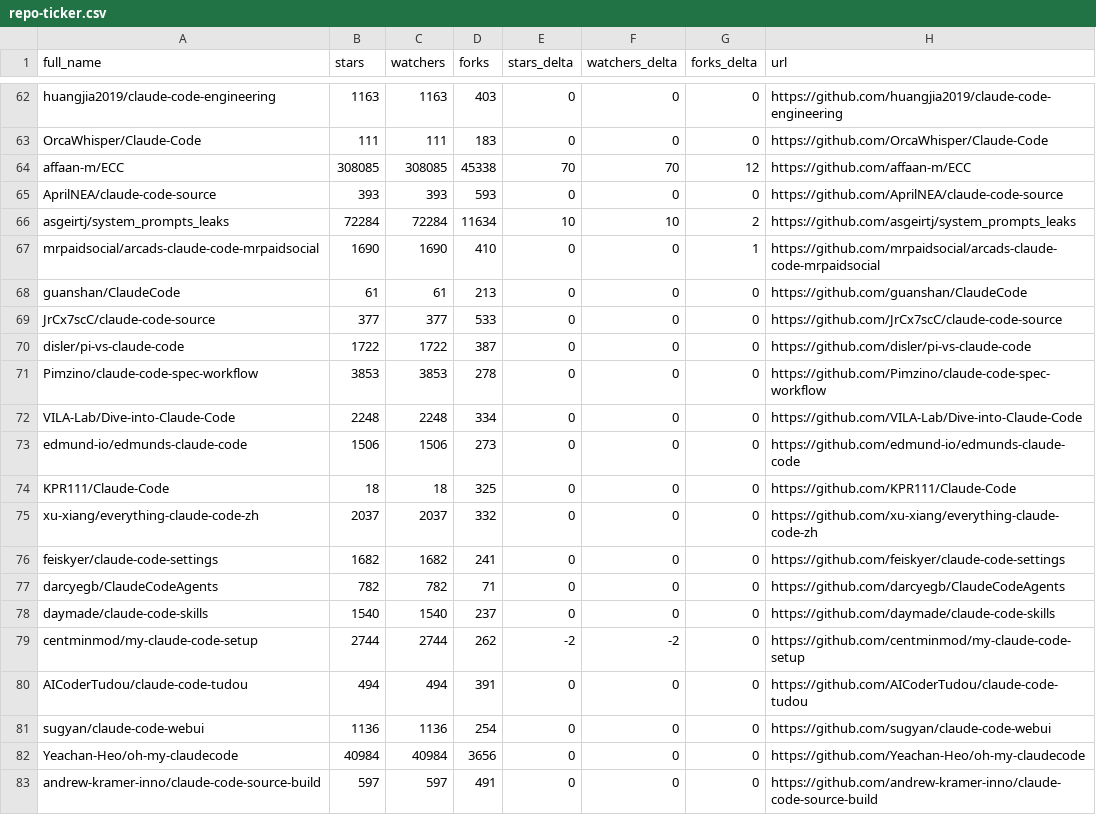
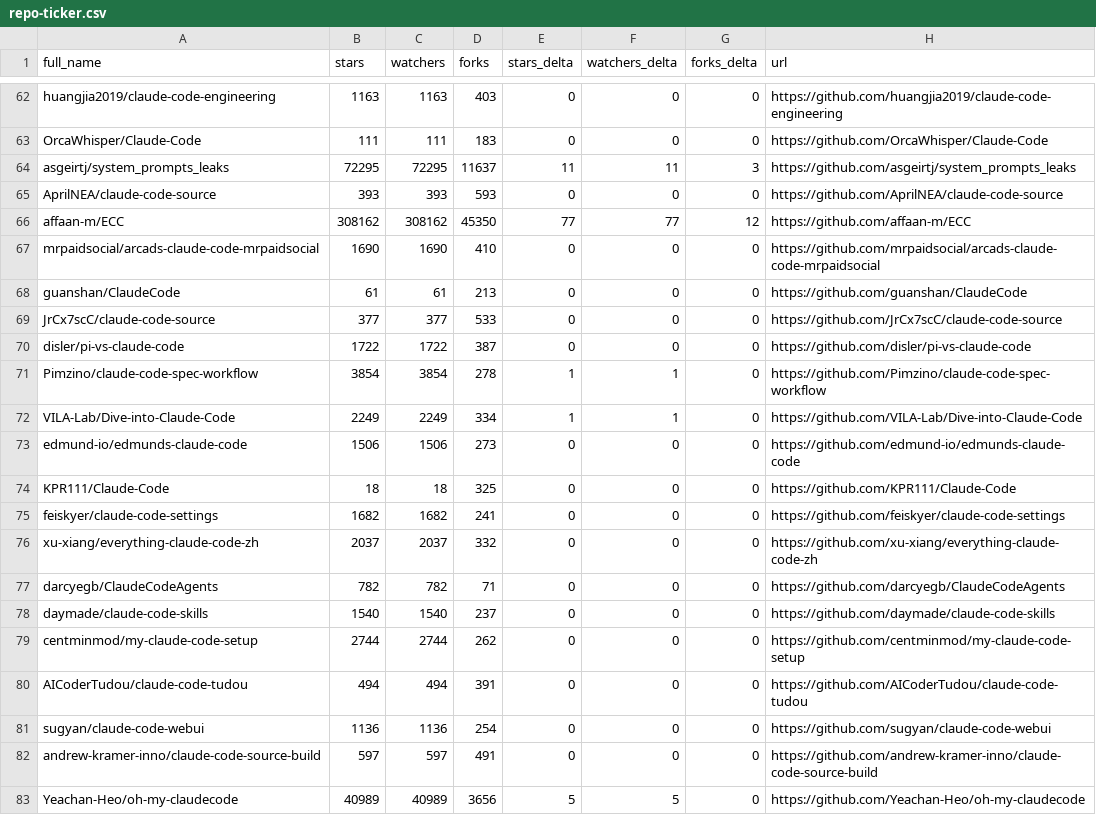
Before and after one commit to MrMoshkovitz/awesome-claude-code, a CSV file: data/repo-ticker.csv, drawn as a sheet; only a part is shown, gaps mark what is left out; the diff covers the shown part only.

```diff
--- a/data/repo-ticker.csv
+++ b/data/repo-ticker.csv
@@ -63,6 +63,6 @@ huangjia2019/claude-code-engineering,1163,1163,403,0,0,0,https://github.com/huan
 OrcaWhisper/Claude-Code,111,111,183,0,0,0,https://github.com/OrcaWhisper/Claude-Code
-affaan-m/ECC,308085,308085,45338,70,70,12,https://github.com/affaan-m/ECC
+asgeirtj/system_prompts_leaks,72295,72295,11637,11,11,3,https://github.com/asgeirtj/system_prompts_leaks
 AprilNEA/claude-code-source,393,393,593,0,0,0,https://github.com/AprilNEA/claude-code-source
-asgeirtj/system_prompts_leaks,72284,72284,11634,10,10,2,https://github.com/asgeirtj/system_prompts_leaks
-mrpaidsocial/arcads-claude-code-mrpaidsocial,1690,1690,410,0,0,1,https://github.com/mrpaidsocial/arcads-claude-code-mrpaidsocial
+affaan-m/ECC,308162,308162,45350,77,77,12,https://github.com/affaan-m/ECC
+mrpaidsocial/arcads-claude-code-mrpaidsocial,1690,1690,410,0,0,0,https://github.com/mrpaidsocial/arcads-claude-code-mrpaidsocial
 guanshan/ClaudeCode,61,61,213,0,0,0,https://github.com/guanshan/ClaudeCode
@@ -70,14 +70,14 @@ JrCx7scC/claude-code-source,377,377,533,0,0,0,https://github.com/JrCx7scC/claude
 disler/pi-vs-claude-code,1722,1722,387,0,0,0,https://github.com/disler/pi-vs-claude-code
-Pimzino/claude-code-spec-workflow,3853,3853,278,0,0,0,https://github.com/Pimzino/claude-code-spec-workflow
-VILA-Lab/Dive-into-Claude-Code,2248,2248,334,0,0,0,https://github.com/VILA-Lab/Dive-into-Claude-Code
+Pimzino/claude-code-spec-workflow,3854,3854,278,1,1,0,https://github.com/Pimzino/claude-code-spec-workflow
+VILA-Lab/Dive-into-Claude-Code,2249,2249,334,1,1,0,https://github.com/VILA-Lab/Dive-into-Claude-Code
 edmund-io/edmunds-claude-code,1506,1506,273,0,0,0,https://github.com/edmund-io/edmunds-claude-code
 KPR111/Claude-Code,18,18,325,0,0,0,https://github.com/KPR111/Claude-Code
+feiskyer/claude-code-settings,1682,1682,241,0,0,0,https://github.com/feiskyer/claude-code-settings
 xu-xiang/everything-claude-code-zh,2037,2037,332,0,0,0,https://github.com/xu-xiang/everything-claude-code-zh
-feiskyer/claude-code-settings,1682,1682,241,0,0,0,https://github.com/feiskyer/claude-code-settings
 darcyegb/ClaudeCodeAgents,782,782,71,0,0,0,https://github.com/darcyegb/ClaudeCodeAgents
 daymade/claude-code-skills,1540,1540,237,0,0,0,https://github.com/daymade/claude-code-skills
-centminmod/my-claude-code-setup,2744,2744,262,-2,-2,0,https://github.com/centminmod/my-claude-code-setup
+centminmod/my-claude-code-setup,2744,2744,262,0,0,0,https://github.com/centminmod/my-claude-code-setup
 AICoderTudou/claude-code-tudou,494,494,391,0,0,0,https://github.com/AICoderTudou/claude-code-tudou
 sugyan/claude-code-webui,1136,1136,254,0,0,0,https://github.com/sugyan/claude-code-webui
-Yeachan-Heo/oh-my-claudecode,40984,40984,3656,0,0,0,https://github.com/Yeachan-Heo/oh-my-claudecode
 andrew-kramer-inno/claude-code-source-build,597,597,491,0,0,0,https://github.com/andrew-kramer-inno/claude-code-source-build
+Yeachan-Heo/oh-my-claudecode,40989,40989,3656,5,5,0,https://github.com/Yeachan-Heo/oh-my-claudecode
```
Also changed, not shown: 104 edited cells elsewhere in this file, 4 other files.
